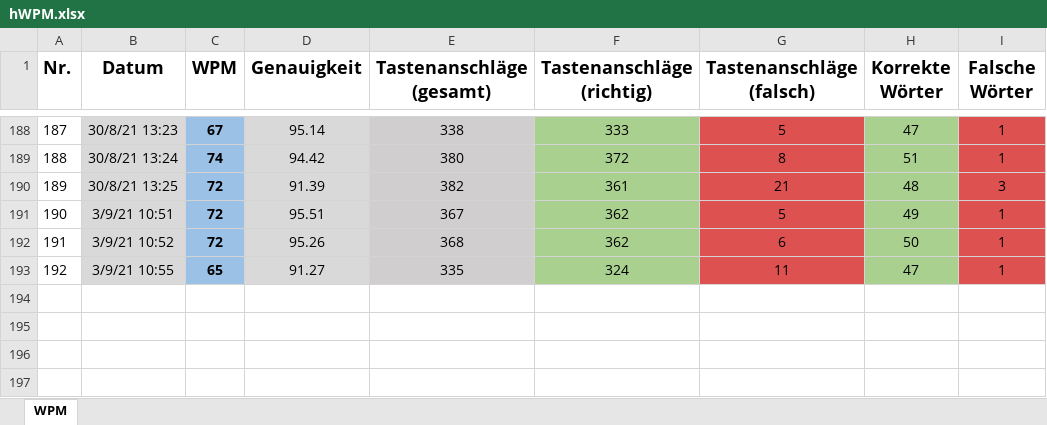
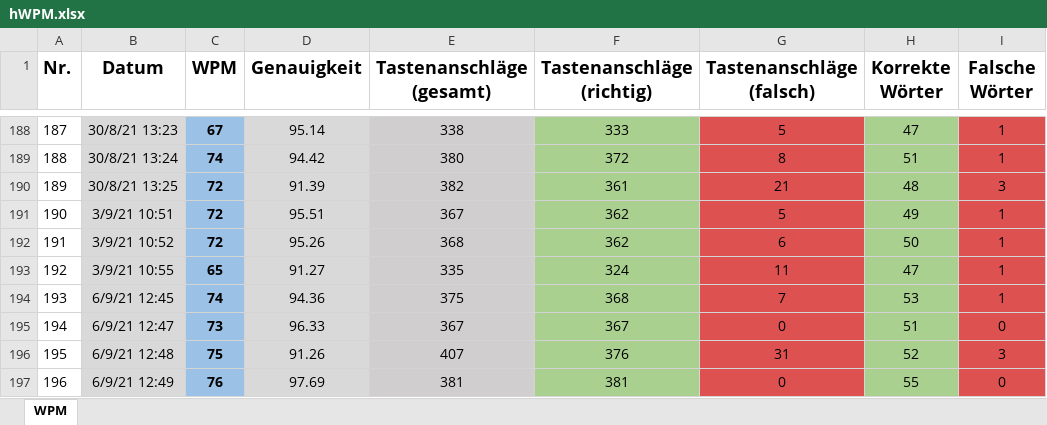
Before and after one commit to Boegeholzhausen/Python, an Excel workbook: Projects/WPMTracker/hWPM.xlsx, sheet WPM, drawn as a sheet; only a part is shown, gaps mark what is left out; values as stored, in another font and other column widths than the file's, no borders; the diff names each change by its address in the sheet, - before the commit and + after, or states it on an @@ line.

```diff
--- a/Projects/WPMTracker/hWPM.xlsx (sheet WPM)
+++ b/Projects/WPMTracker/hWPM.xlsx (sheet WPM)
+row 194: 193 | 6/9/21 12:45 | 74 | 94.36 | 375 | 368 | 7 | 53 | 1
+row 195: 194 | 6/9/21 12:47 | 73 | 96.33 | 367 | 367 | 0 | 51 | 0
+row 196: 195 | 6/9/21 12:48 | 75 | 91.26 | 407 | 376 | 31 | 52 | 3
+row 197: 196 | 6/9/21 12:49 | 76 | 97.69 | 381 | 381 | 0 | 55 | 0
```
Also changed, not shown: Projects/WPMTracker/WPM.xlsx.
